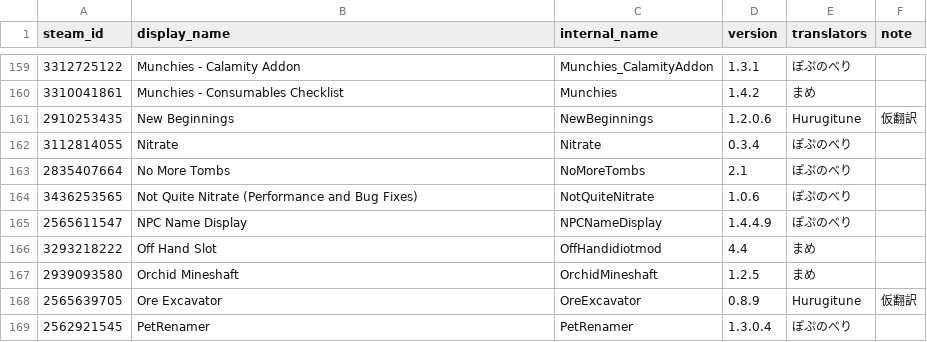
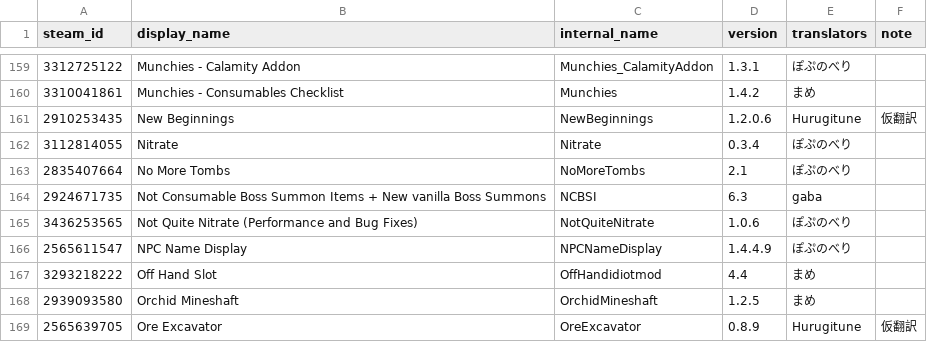
Before and after one commit to eva828/TMLHonyaku, a CSV file: TranslatedMods.csv, drawn as a sheet; only a part is shown, gaps mark what is left out; the shorter side is filled out with more unchanged rows; the diff names each change by its address in the sheet, - before the commit and + after, or states it on an @@ line.

Commit message:
NCBSIの翻訳を追加 (gaba様より) (#104)

```diff
--- a/TranslatedMods.csv
+++ b/TranslatedMods.csv
+row 164: 2924671735 | Not Consumable Boss Summon Items + New vanilla Boss Summons | NCBSI | 6.3 | gaba
```
Also changed, not shown: 1 other file.
